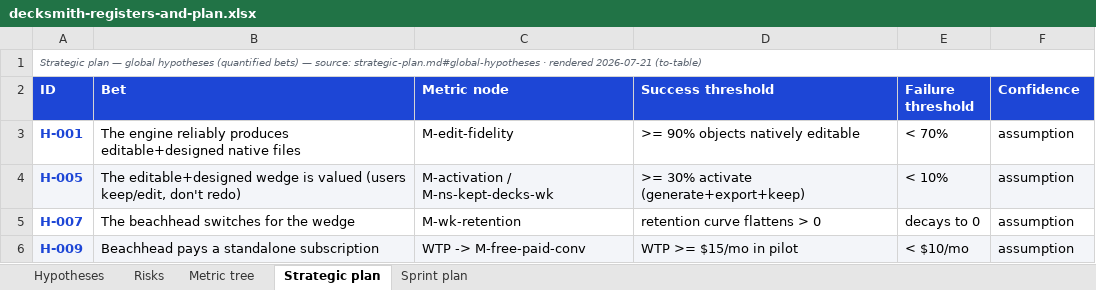
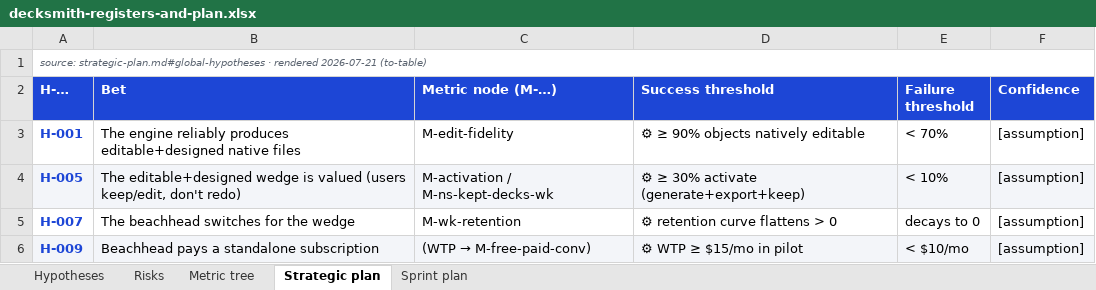
Before and after one commit to timamikh/very-ai-product-loops, an Excel workbook: examples/decksmith/deliverables/decksmith-registers-and-plan.xlsx, sheet Strategic plan, drawn as a sheet; values as stored, in another font and other column widths than the file's, no borders; the diff names each change by its address in the sheet, - before the commit and + after, or states it on an @@ line.

```diff
--- a/examples/decksmith/deliverables/decksmith-registers-and-plan.xlsx (sheet Strategic plan)
+++ b/examples/decksmith/deliverables/decksmith-registers-and-plan.xlsx (sheet Strategic plan)
-A1 (H-…): Strategic plan — global hypotheses (quantified bets) — source: strategic-plan.md#global-hypotheses…
+A1 (H-…): source: strategic-plan.md#global-hypotheses…
-A2: ID
+A2: H-…
-C2: Metric node
+C2: Metric node (M-…)
-D3 (Success threshold): >= 90% objects natively editable
+D3 (Success threshold): ⚙ ≥ 90% objects natively editable
-F3:F6 (Confidence): assumption
+F3:F6 (Confidence): [assumption]
-D4 (Success threshold): >= 30% activate (generate+export+keep)
+D4 (Success threshold): ⚙ ≥ 30% activate (generate+export+keep)
-D5 (Success threshold): retention curve flattens > 0
+D5 (Success threshold): ⚙ retention curve flattens > 0
@@ C6 (Metric node (M-…)): WTP -> M-free-paid-conv → (WTP → M-free-paid-conv) @@
-D6 (Success threshold): WTP >= $15/mo in pilot
+D6 (Success threshold): ⚙ WTP ≥ $15/mo in pilot
```
Also changed, not shown: sheet Sprint plan, sheet Hypotheses, sheet Risks, sheet Metric tree, 10 other files.
